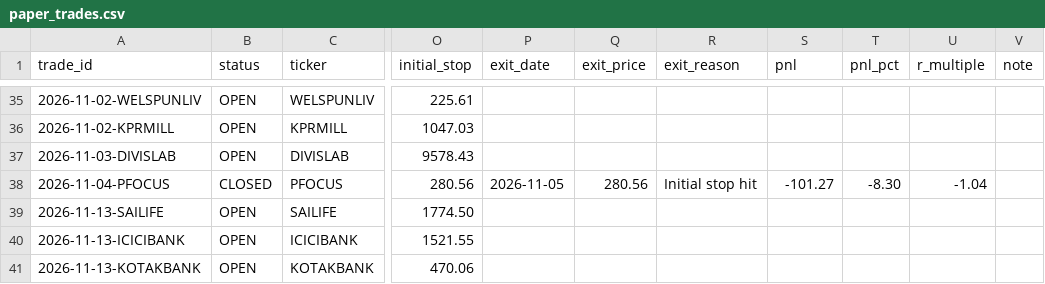
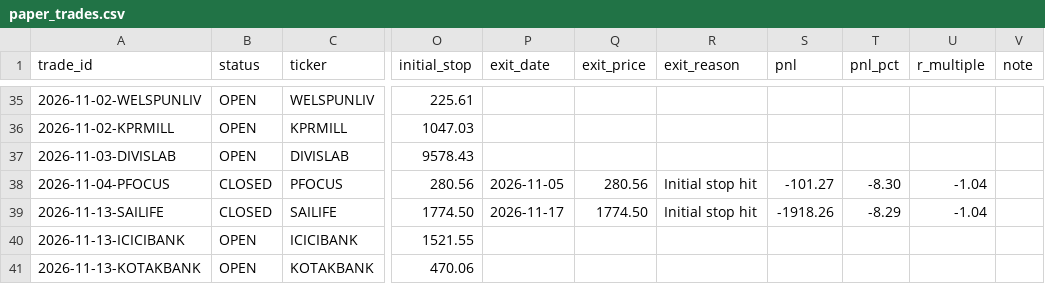
Before and after one commit to dheerensingh/screener, a CSV file: docs/data/paper_trades.csv, drawn as a sheet; only a part is shown, gaps mark what is left out; the diff names each change by its address in the sheet, - before the commit and + after, or states it on an @@ line.

```diff
--- a/docs/data/paper_trades.csv
+++ b/docs/data/paper_trades.csv
-B39 (status): OPEN
+B39 (status): CLOSED
-P39 (exit_date): (empty)
+P39 (exit_date): 2026-11-17
-Q39 (exit_price): (empty)
+Q39 (exit_price): 1774.50
-R39 (exit_reason): (empty)
+R39 (exit_reason): Initial stop hit
-S39 (pnl): (empty)
+S39 (pnl): -1918.26
-T39 (pnl_pct): (empty)
+T39 (pnl_pct): -8.29
-U39 (r_multiple): (empty)
+U39 (r_multiple): -1.04
```
Also changed, not shown: docs/data/feed_log.csv, docs/data/paper_equity.csv, 9 other files.
